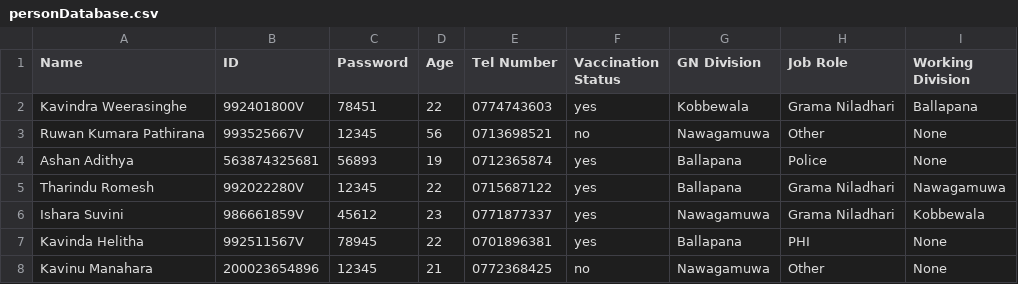
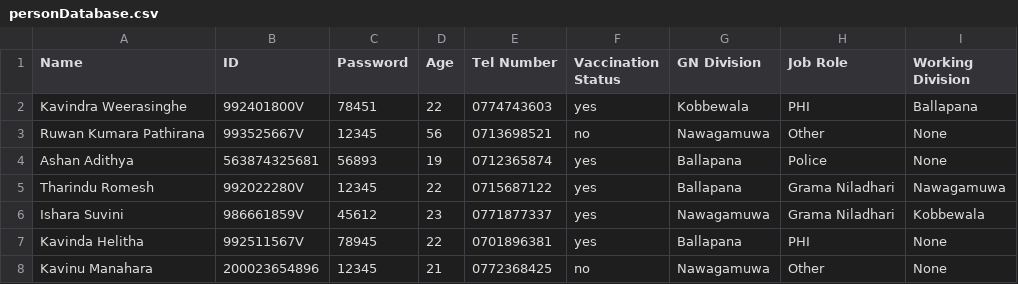
Before and after one commit to WDK-Techno/Covid-19-Tracking-System, a CSV file: personDatabase.csv, drawn as a sheet.

```diff
--- a/personDatabase.csv
+++ b/personDatabase.csv
@@ -1,3 +1,3 @@
 Name,ID,Password,Age,Tel Number,Vaccination Status,GN Division,Job Role,Working Division
-Kavindra Weerasinghe,992401800V,78451,22,0774743603,yes,Kobbewala,Grama Niladhari,Ballapana
+Kavindra Weerasinghe,992401800V,78451,22,0774743603,yes,Kobbewala,PHI,Ballapana
 Ruwan Kumara Pathirana,993525667V,12345,56,0713698521,no,Nawagamuwa,Other,None
```
Also changed, not shown: 2 other files.
